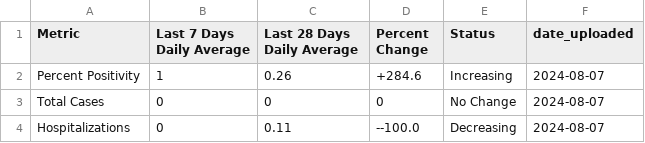
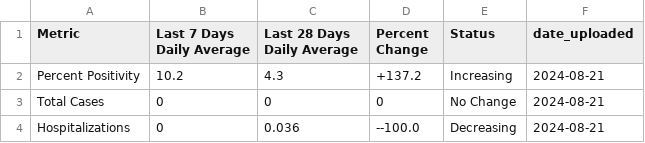
Before and after one commit to h-hedman/scph, a CSV file: covid-19/output-data/summary_28d_and_7d_table_eng.csv, drawn as a sheet.

Commit message:
Add files via upload

```diff
--- a/covid-19/output-data/summary_28d_and_7d_table_eng.csv
+++ b/covid-19/output-data/summary_28d_and_7d_table_eng.csv
@@ -1,4 +1,4 @@
 "Metric","Last 7 Days Daily Average","Last 28 Days Daily Average","Percent Change","Status","date_uploaded"
-"Percent Positivity",1,0.26,"+284.6","Increasing",2024-08-07
-"Total Cases",0,0,"0","No Change",2024-08-07
-"Hospitalizations",0,0.11,"--100.0","Decreasing",2024-08-07
+"Percent Positivity",10.2,4.3,"+137.2","Increasing",2024-08-21
+"Total Cases",0,0,"0","No Change",2024-08-21
+"Hospitalizations",0,0.036,"--100.0","Decreasing",2024-08-21
```
Also changed, not shown: covid-19/output-data/count_table_esp.csv, covid-19/output-data/hospitalizations_6mo_prior.csv, 4 other files.
